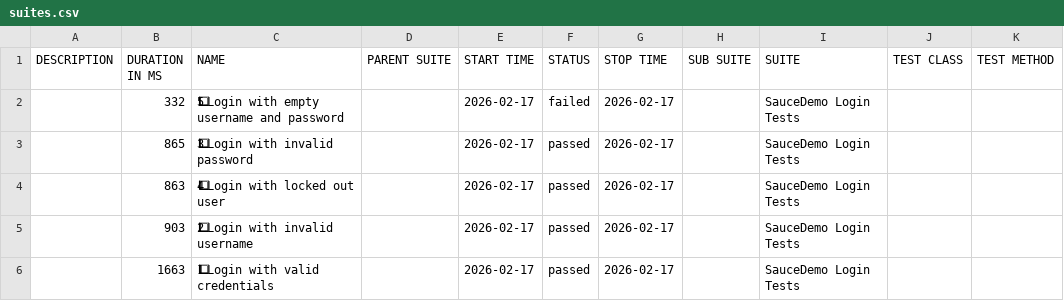
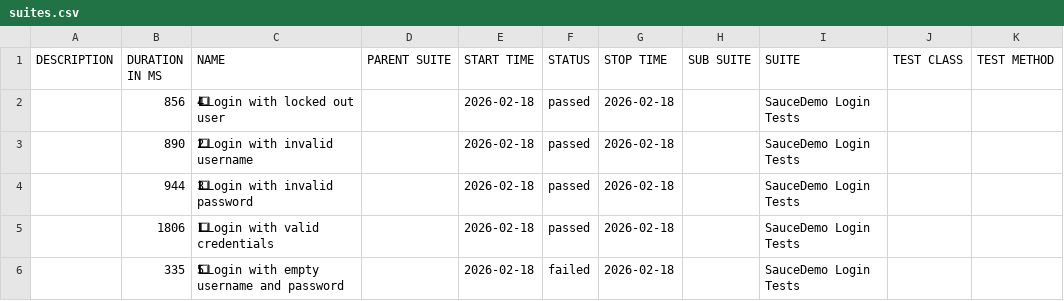
Before and after one commit to ParasOli/saucedemo-ui-automation, a CSV file: data/suites.csv, drawn as a sheet; removed rows and columns are numbered as before the commit, all else as after; the diff names each change by its address in the sheet, - before the commit and + after, or states it on an @@ line.

```diff
--- a/data/suites.csv
+++ b/data/suites.csv
-row 2:  | 332 | 5⃣ Login with empty username and password |  | 2026-02-17 | failed | 2026-02-17 |  | SauceDemo Login Tests
-row 3:  | 865 | 3⃣ Login with invalid password |  | 2026-02-17 | passed | 2026-02-17 |  | SauceDemo Login Tests
-B2 (DURATION IN MS): 863
+B2 (DURATION IN MS): 856
-E2:E3 (START TIME): 2026-02-17
+E2:E3 (START TIME): 2026-02-18
-G2:G3 (STOP TIME): 2026-02-17
+G2:G3 (STOP TIME): 2026-02-18
-B3 (DURATION IN MS): 903
+B3 (DURATION IN MS): 890
+row 4:  | 944 | 3⃣ Login with invalid password |  | 2026-02-18 | passed | 2026-02-18 |  | SauceDemo Login Tests
-B5 (DURATION IN MS): 1663
+B5 (DURATION IN MS): 1806
-E5 (START TIME): 2026-02-17
+E5 (START TIME): 2026-02-18
-G5 (STOP TIME): 2026-02-17
+G5 (STOP TIME): 2026-02-18
+row 6:  | 335 | 5⃣ Login with empty username and password |  | 2026-02-18 | failed | 2026-02-18 |  | SauceDemo Login Tests
```
Also changed, not shown: 27 other files.
